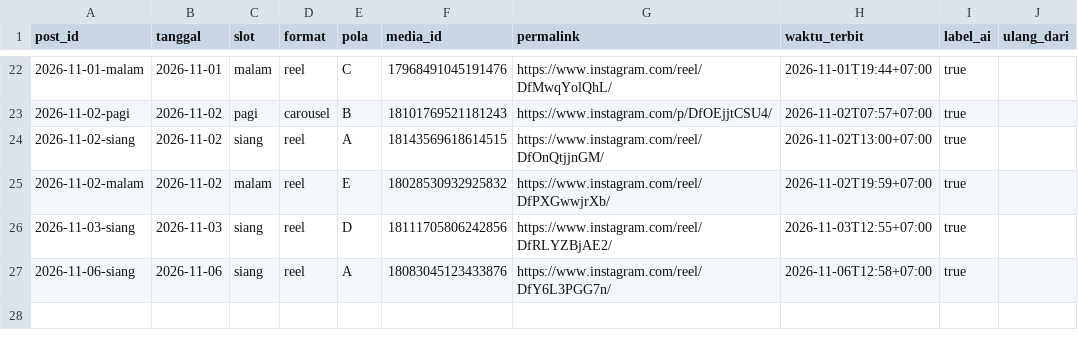
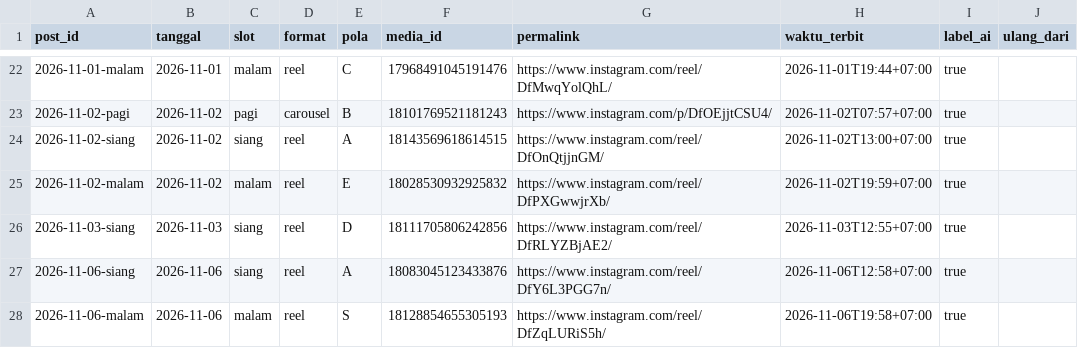
Before and after one commit to Nara-edu26/nara-autopilot, a CSV file: data/posted.csv, drawn as a sheet; only a part is shown, gaps mark what is left out.

```diff
--- a/data/posted.csv
+++ b/data/posted.csv
@@ -27 +27,2 @@ post_id,tanggal,slot,format,pola,media_id,permalink,waktu_terbit,label_ai,ulang_
 2026-11-06-siang,2026-11-06,siang,reel,A,18083045123433876,https://www.instagram.com/reel/DfY6L3PGG7n/,2026-11-06T12:58+07:00,true,
+2026-11-06-malam,2026-11-06,malam,reel,S,18128854655305193,https://www.instagram.com/reel/DfZqLURiS5h/,2026-11-06T19:58+07:00,true,
```
